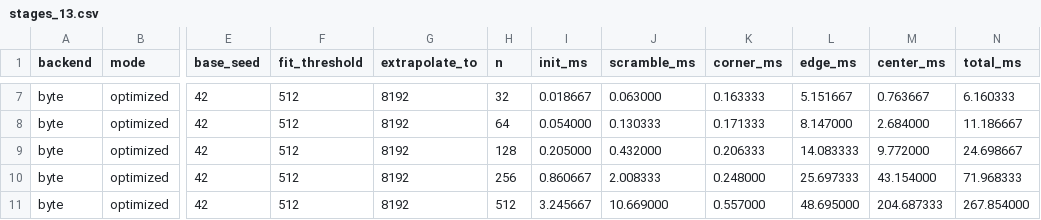
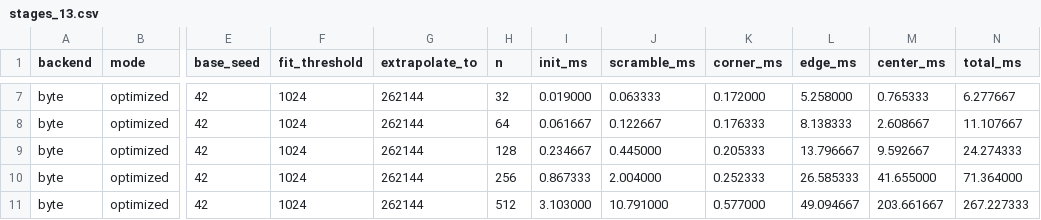
Before and after one commit to bence-hervay/rubik, a CSV file: benchmark/stages_13.csv, drawn as a sheet; only a part is shown, gaps mark what is left out; the diff covers the shown part only; the diff names each change by its address in the sheet, - before the commit and + after, or states it on an @@ line.

```diff
--- a/benchmark/stages_13.csv
+++ b/benchmark/stages_13.csv
-F7:F11 (fit_threshold): 512
+F7:F11 (fit_threshold): 1024
-G7:G11 (extrapolate_to): 8192
+G7:G11 (extrapolate_to): 262144
-I7 (init_ms): 0.018667
+I7 (init_ms): 0.019000
-J7 (scramble_ms): 0.063000
+J7 (scramble_ms): 0.063333
-K7 (corner_ms): 0.163333
+K7 (corner_ms): 0.172000
-L7 (edge_ms): 5.151667
+L7 (edge_ms): 5.258000
-M7 (center_ms): 0.763667
+M7 (center_ms): 0.765333
-N7 (total_ms): 6.160333
+N7 (total_ms): 6.277667
-I8 (init_ms): 0.054000
+I8 (init_ms): 0.061667
-J8 (scramble_ms): 0.130333
+J8 (scramble_ms): 0.122667
-K8 (corner_ms): 0.171333
+K8 (corner_ms): 0.176333
-L8 (edge_ms): 8.147000
+L8 (edge_ms): 8.138333
-M8 (center_ms): 2.684000
+M8 (center_ms): 2.608667
-N8 (total_ms): 11.186667
+N8 (total_ms): 11.107667
-I9 (init_ms): 0.205000
+I9 (init_ms): 0.234667
-J9 (scramble_ms): 0.432000
+J9 (scramble_ms): 0.445000
-K9 (corner_ms): 0.206333
+K9 (corner_ms): 0.205333
-L9 (edge_ms): 14.083333
+L9 (edge_ms): 13.796667
-M9 (center_ms): 9.772000
+M9 (center_ms): 9.592667
-N9 (total_ms): 24.698667
+N9 (total_ms): 24.274333
-I10 (init_ms): 0.860667
+I10 (init_ms): 0.867333
-J10 (scramble_ms): 2.008333
+J10 (scramble_ms): 2.004000
-K10 (corner_ms): 0.248000
+K10 (corner_ms): 0.252333
-L10 (edge_ms): 25.697333
+L10 (edge_ms): 26.585333
-M10 (center_ms): 43.154000
+M10 (center_ms): 41.655000
-N10 (total_ms): 71.968333
+N10 (total_ms): 71.364000
-I11 (init_ms): 3.245667
+I11 (init_ms): 3.103000
-J11 (scramble_ms): 10.669000
+J11 (scramble_ms): 10.791000
-K11 (corner_ms): 0.557000
+K11 (corner_ms): 0.577000
-L11 (edge_ms): 48.695000
+L11 (edge_ms): 49.094667
-M11 (center_ms): 204.687333
+M11 (center_ms): 203.661667
-N11 (total_ms): 267.854000
+N11 (total_ms): 267.227333
```
Also changed, not shown: 69 edited cells elsewhere in this file, 1 other file.
